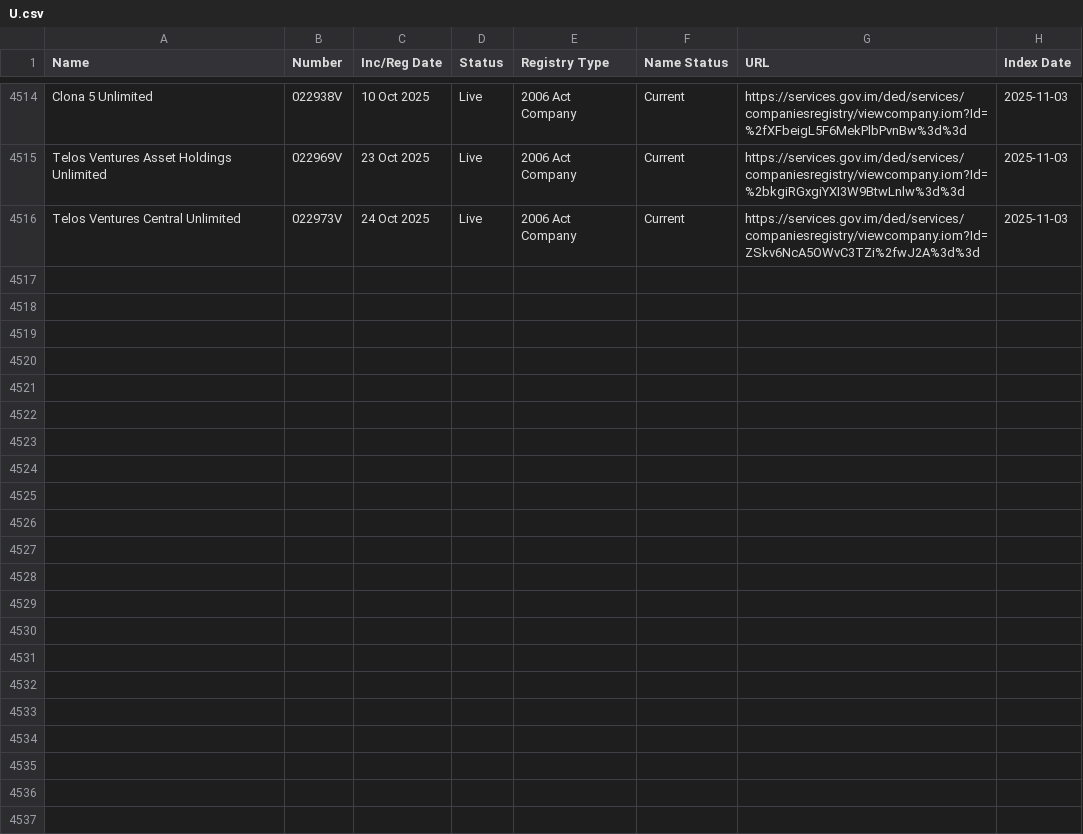
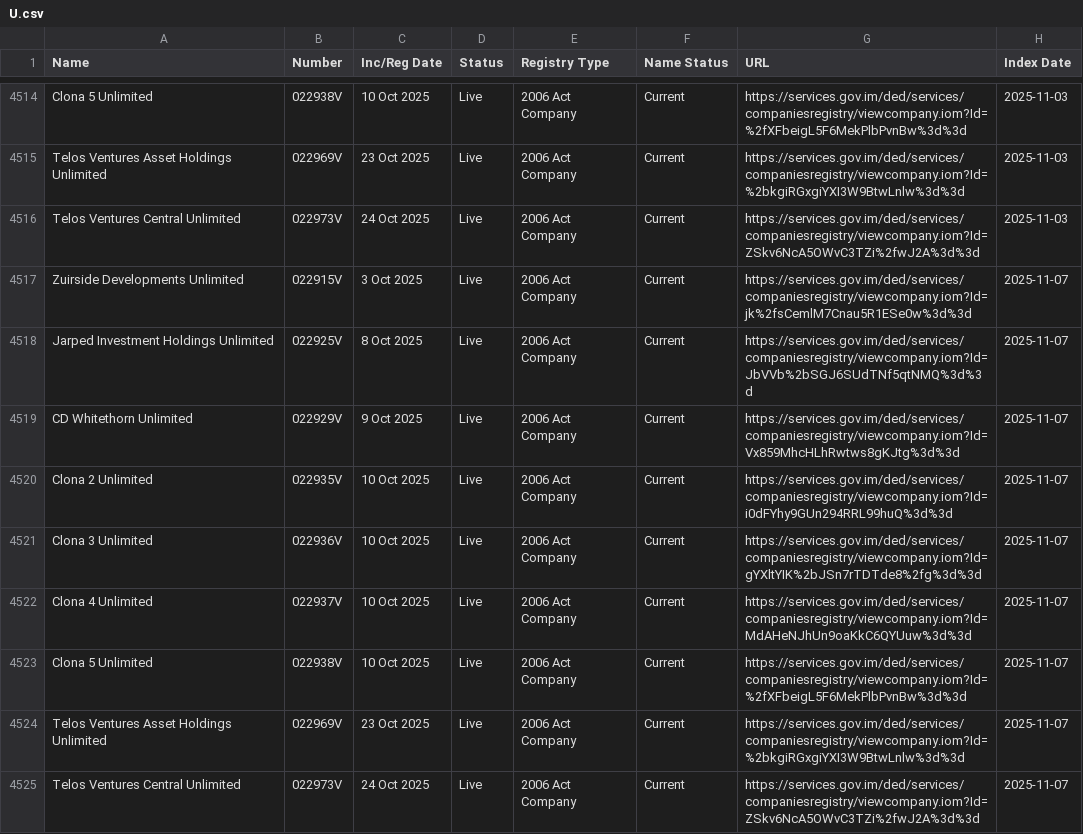
Before and after one commit to dankarran/isleofman-opendata, a CSV file: data/gov.im/companies/sources/search/names/U.csv, drawn as a sheet; only a part is shown, gaps mark what is left out.

```diff
--- a/data/gov.im/companies/sources/search/names/U.csv
+++ b/data/gov.im/companies/sources/search/names/U.csv
@@ -4516 +4516,10 @@
 "Telos Ventures Central Unlimited","022973V","24 Oct 2025","Live","2006 Act Company","Current","https://services.gov.im/ded/services/companiesregistry/viewcompany.iom?Id=ZSkv6NcA5OWvC3TZi%2fwJ2A%3d%3d","2025-11-03"
+"Zuirside Developments Unlimited","022915V","3 Oct 2025","Live","2006 Act Company","Current","https://services.gov.im/ded/services/companiesregistry/viewcompany.iom?Id=jk%2fsCemlM7Cnau5R1ESe0w%3d%3d","2025-11-07"
+"Jarped Investment Holdings Unlimited","022925V","8 Oct 2025","Live","2006 Act Company","Current","https://services.gov.im/ded/services/companiesregistry/viewcompany.iom?Id=JbVVb%2bSGJ6SUdTNf5qtNMQ%3d%3d","2025-11-07"
+"CD Whitethorn Unlimited","022929V","9 Oct 2025","Live","2006 Act Company","Current","https://services.gov.im/ded/services/companiesregistry/viewcompany.iom?Id=Vx859MhcHLhRwtws8gKJtg%3d%3d","2025-11-07"
+"Clona 2 Unlimited","022935V","10 Oct 2025","Live","2006 Act Company","Current","https://services.gov.im/ded/services/companiesregistry/viewcompany.iom?Id=i0dFYhy9GUn294RRL99huQ%3d%3d","2025-11-07"
+"Clona 3 Unlimited","022936V","10 Oct 2025","Live","2006 Act Company","Current","https://services.gov.im/ded/services/companiesregistry/viewcompany.iom?Id=gYXltYIK%2bJSn7rTDTde8%2fg%3d%3d","2025-11-07"
+"Clona 4 Unlimited","022937V","10 Oct 2025","Live","2006 Act Company","Current","https://services.gov.im/ded/services/companiesregistry/viewcompany.iom?Id=MdAHeNJhUn9oaKkC6QYUuw%3d%3d","2025-11-07"
+"Clona 5 Unlimited","022938V","10 Oct 2025","Live","2006 Act Company","Current","https://services.gov.im/ded/services/companiesregistry/viewcompany.iom?Id=%2fXFbeigL5F6MekPlbPvnBw%3d%3d","2025-11-07"
+"Telos Ventures Asset Holdings Unlimited","022969V","23 Oct 2025","Live","2006 Act Company","Current","https://services.gov.im/ded/services/companiesregistry/viewcompany.iom?Id=%2bkgiRGxgiYXI3W9BtwLnlw%3d%3d","2025-11-07"
+"Telos Ventures Central Unlimited","022973V","24 Oct 2025","Live","2006 Act Company","Current","https://services.gov.im/ded/services/companiesregistry/viewcompany.iom?Id=ZSkv6NcA5OWvC3TZi%2fwJ2A%3d%3d","2025-11-07"
```
Also changed, not shown: data/gov.im/companies/sources/search/names/CORP.csv, data/gov.im/companies/sources/search/names/FOUNDATION.csv, 51 other files.
